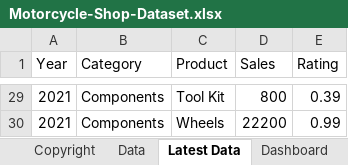
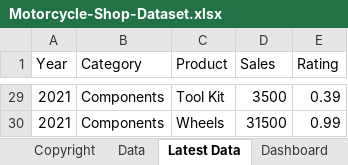
Before and after one commit to tensorbored/career-now-program, an Excel workbook: Data Science Course/1. Programming/1. Excel/Motorcycle-Shop-Dataset.xlsx, sheet Latest Data, drawn as a sheet; only a part is shown, gaps mark what is left out; values as stored, in another font and other column widths than the file's, no borders; the diff covers the shown part only; the diff names each change by its address in the sheet, - before the commit and + after, or states it on an @@ line.

Commit message:
added motorcycle sales dataset

```diff
--- a/Data Science Course/1. Programming/1. Excel/Motorcycle-Shop-Dataset.xlsx (sheet Latest Data)
+++ b/Data Science Course/1. Programming/1. Excel/Motorcycle-Shop-Dataset.xlsx (sheet Latest Data)
-D29 (Sales): 800
+D29 (Sales): 3500
-D30 (Sales): 22200
+D30 (Sales): 31500
```
Also changed, not shown: 27 edited cells elsewhere in this sheet.
